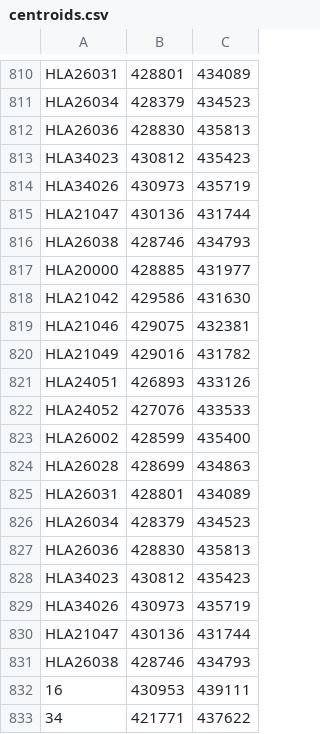
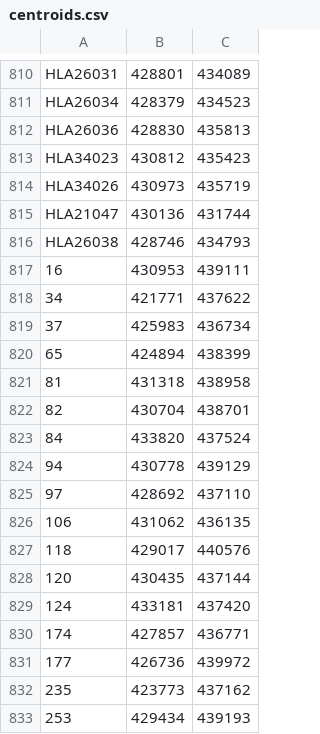
Before and after one commit to rgarner/lcc-site-allocations-data, a CSV file: data/output/centroids.csv, drawn as a sheet; only a part is shown, gaps mark what is left out; the shorter side is filled out with more unchanged rows; the diff covers the shown part only.

Commit message:
Incorporate fixes for #10 and #11 to csv's
* Both sites and centroids

```diff
--- a/data/output/centroids.csv
+++ b/data/output/centroids.csv
@@ -816,17 +816,2 @@ HLA21047,430136,431744
 HLA26038,428746,434793
-HLA20000,428885,431977
-HLA21042,429586,431630
-HLA21046,429075,432381
-HLA21049,429016,431782
-HLA24051,426893,433126
-HLA24052,427076,433533
-HLA26002,428599,435400
-HLA26028,428699,434863
-HLA26031,428801,434089
-HLA26034,428379,434523
-HLA26036,428830,435813
-HLA34023,430812,435423
-HLA34026,430973,435719
-HLA21047,430136,431744
-HLA26038,428746,434793
 16,430953,439111
```
Also changed, not shown: 1 removed row and 98 edited cells elsewhere in this file, data/output/sites.csv.
